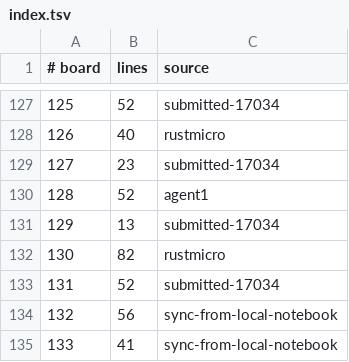
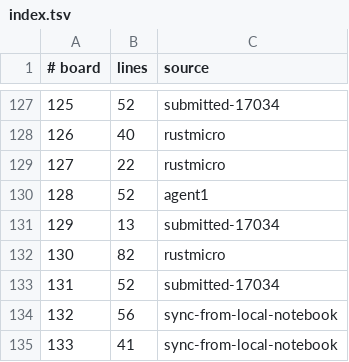
Before and after one commit to WarriorsSami/ccc-2026-nanofabricator, a TSV file: notebook/boards/2-medium/index.tsv, drawn as a sheet; only a part is shown, gaps mark what is left out.

```diff
--- a/notebook/boards/2-medium/index.tsv
+++ b/notebook/boards/2-medium/index.tsv
@@ -128,3 +128,3 @@
 126	40	rustmicro
-127	23	submitted-17034
+127	22	rustmicro
 128	52	agent1
```
Also changed, not shown: 1 other file.
